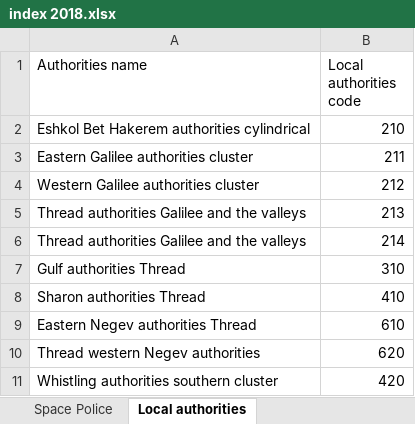
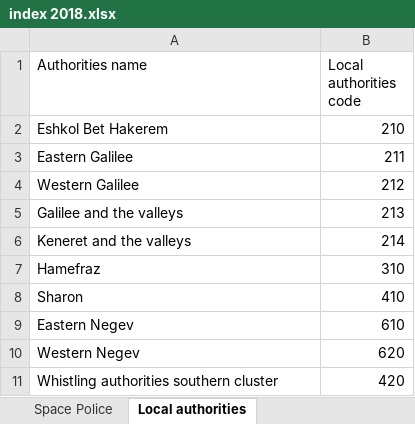
Before and after one commit to gabi939/elections, an Excel workbook: index 2018.xlsx, sheet Local authorities, drawn as a sheet; values as stored, in another font and other column widths than the file's, no borders; charts and pictures not drawn; the diff names each change by its address in the sheet, - before the commit and + after, or states it on an @@ line.

```diff
--- a/index 2018.xlsx (sheet Local authorities)
+++ b/index 2018.xlsx (sheet Local authorities)
-A2 (Authorities name): Eshkol Bet Hakerem authorities cylindrical
+A2 (Authorities name): Eshkol Bet Hakerem
-A3 (Authorities name): Eastern Galilee authorities cluster
+A3 (Authorities name): Eastern Galilee
-A4 (Authorities name): Western Galilee authorities cluster
+A4 (Authorities name): Western Galilee
-A5 (Authorities name): Thread authorities Galilee and the valleys
+A5 (Authorities name): Galilee and the valleys
-A6 (Authorities name): Thread authorities Galilee and the valleys
+A6 (Authorities name): Keneret and the valleys
-A7 (Authorities name): Gulf authorities Thread
+A7 (Authorities name): Hamefraz
-A8 (Authorities name): Sharon authorities Thread
+A8 (Authorities name): Sharon
-A9 (Authorities name): Eastern Negev authorities Thread
+A9 (Authorities name): Eastern Negev
-A10 (Authorities name): Thread western Negev authorities
+A10 (Authorities name): Western Negev
```
Also changed, not shown: charts or pictures, bycode2018.xlsx, 1 other file.
